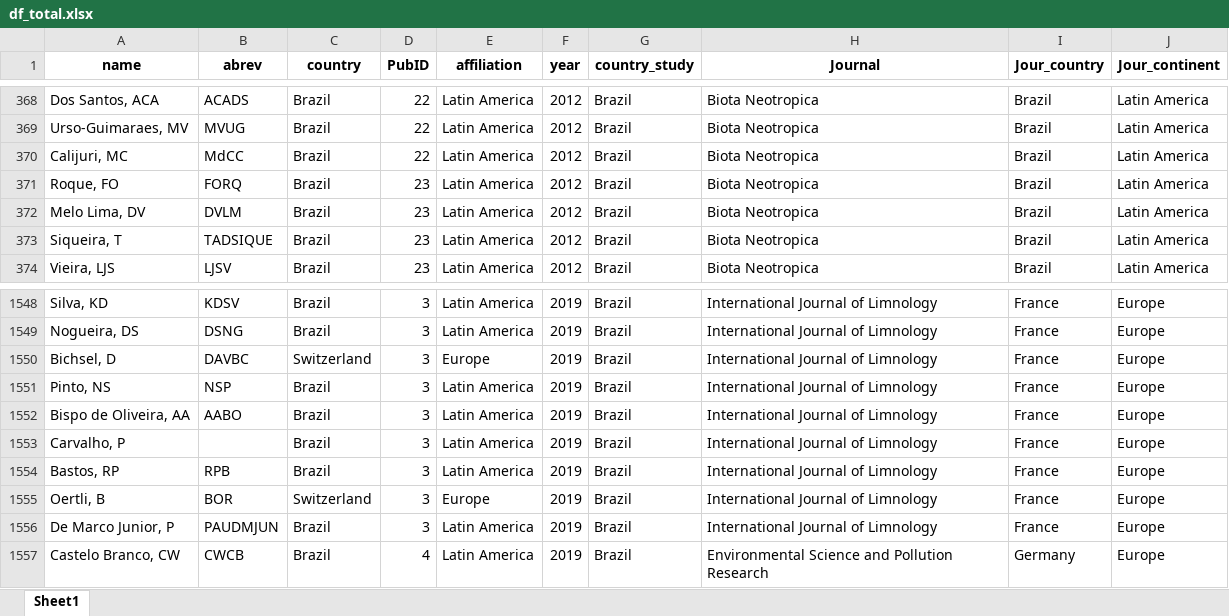
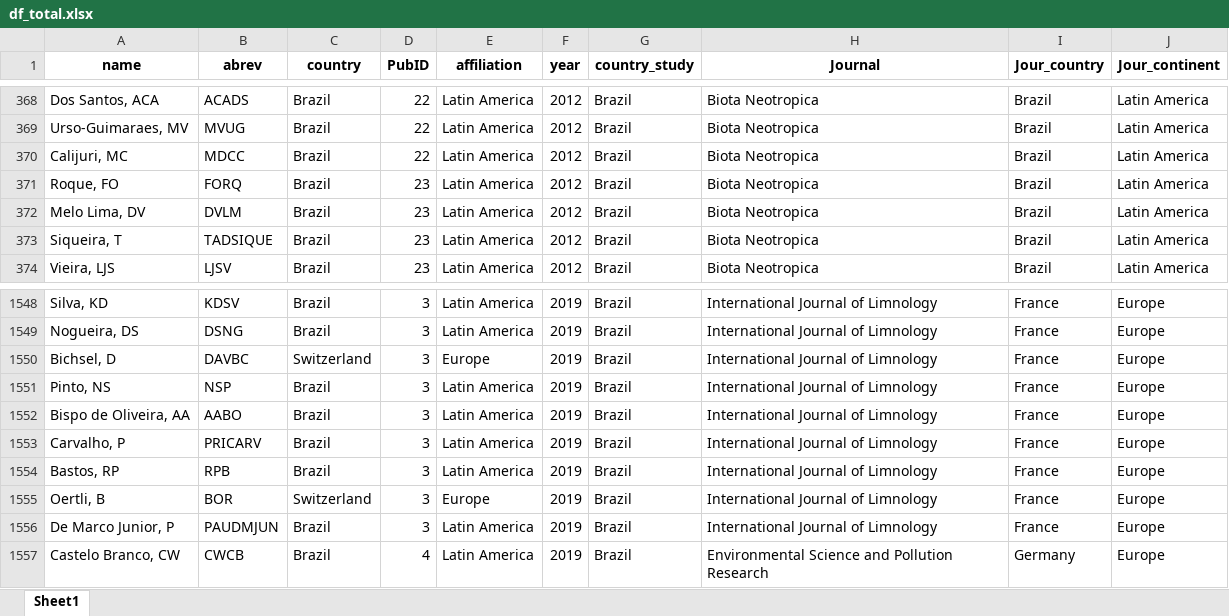
Before and after one commit to PEGutierrezF/NetworkAnalysis, an Excel workbook: df_total.xlsx, sheet Sheet1, drawn as a sheet; only a part is shown, gaps mark what is left out; values as stored, in another font and other column widths than the file's, no borders; the diff names each change by its address in the sheet, - before the commit and + after, or states it on an @@ line.

Commit message:
data

```diff
--- a/df_total.xlsx (sheet Sheet1)
+++ b/df_total.xlsx (sheet Sheet1)
-B370 (abrev): MdCC
+B370 (abrev): MDCC
-B1553 (abrev): (empty)
+B1553 (abrev): PRICARV
```
Also changed, not shown: 2 other files.
